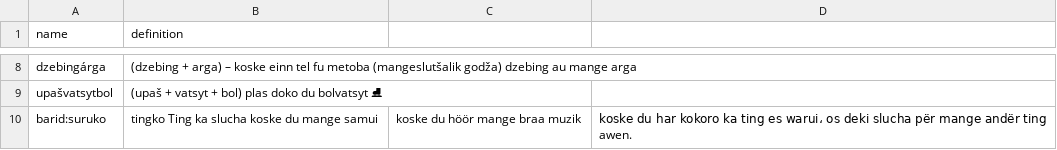
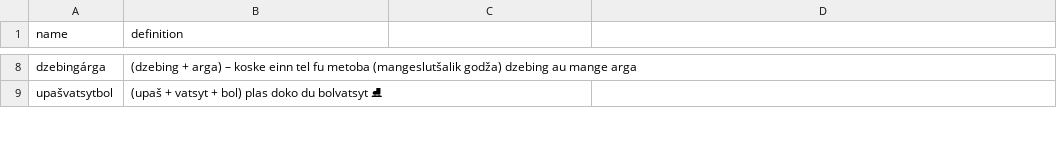
Before and after one commit to WikipediaUserbox/ViossaInCSV, a CSV file: viossa.csv, drawn as a sheet; only a part is shown, gaps mark what is left out; removed rows and columns are numbered as before the commit, all else as after; the diff covers the shown part only; the diff names each change by its address in the sheet, - before the commit and + after, or states it on an @@ line.

Commit message:
Update viossa.csv
fix

```diff
--- a/viossa.csv
+++ b/viossa.csv
-row 10: barid:suruko | tingko Ting ka slucha koske du mange samui | koske du höör mange braa muzik | koske du har kokoro ka ting es warui، os deki slucha për mange andër ting awen.
```
Also changed, not shown: 1 added row elsewhere in this file.
